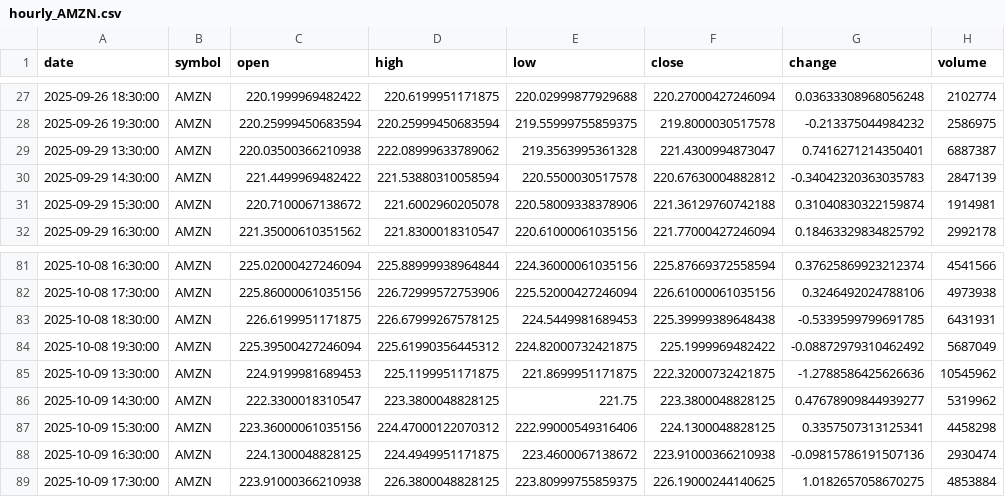
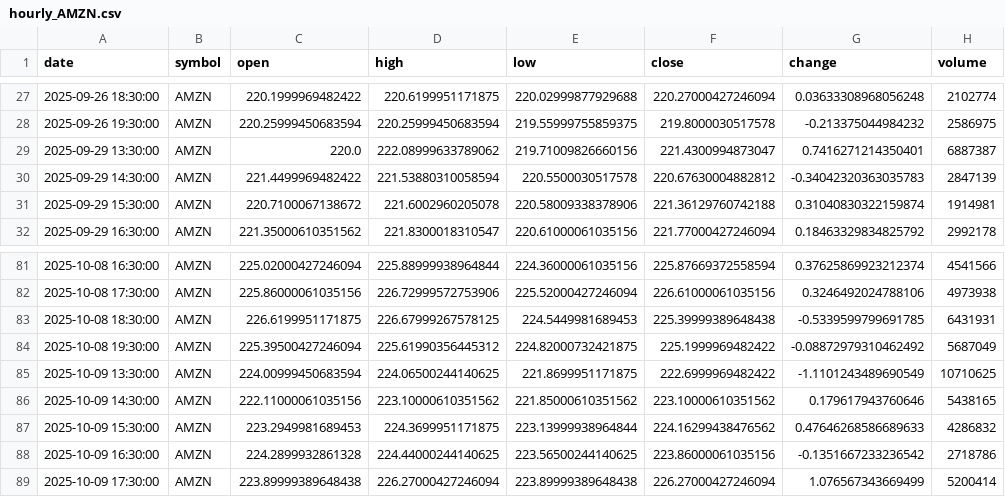
Before and after one commit to timhun/daily-podcast-stk, a CSV file: data/market/hourly_AMZN.csv, drawn as a sheet; only a part is shown, gaps mark what is left out; the diff covers the shown part only.

```diff
--- a/data/market/hourly_AMZN.csv
+++ b/data/market/hourly_AMZN.csv
@@ -28,3 +28,3 @@ date,symbol,open,high,low,close,change,volume
 2025-09-26 19:30:00,AMZN,220.25999450683594,220.25999450683594,219.55999755859375,219.8000030517578,-0.213375044984232,2586975
-2025-09-29 13:30:00,AMZN,220.03500366210938,222.08999633789062,219.3563995361328,221.4300994873047,0.7416271214350401,6887387
+2025-09-29 13:30:00,AMZN,220.0,222.08999633789062,219.71009826660156,221.4300994873047,0.7416271214350401,6887387
 2025-09-29 14:30:00,AMZN,221.4499969482422,221.53880310058594,220.5500030517578,220.67630004882812,-0.34042320363035783,2847139
@@ -84,6 +84,6 @@ date,symbol,open,high,low,close,change,volume
 2025-10-08 19:30:00,AMZN,225.39500427246094,225.61990356445312,224.82000732421875,225.1999969482422,-0.08872979310462492,5687049
-2025-10-09 13:30:00,AMZN,224.9199981689453,225.1199951171875,221.8699951171875,222.32000732421875,-1.2788586425626636,10545962
-2025-10-09 14:30:00,AMZN,222.3300018310547,223.3800048828125,221.75,223.3800048828125,0.47678909844939277,5319962
-2025-10-09 15:30:00,AMZN,223.36000061035156,224.47000122070312,222.99000549316406,224.1300048828125,0.3357507313125341,4458298
-2025-10-09 16:30:00,AMZN,224.1300048828125,224.4949951171875,223.4600067138672,223.91000366210938,-0.09815786191507136,2930474
-2025-10-09 17:30:00,AMZN,223.91000366210938,226.3800048828125,223.80999755859375,226.19000244140625,1.0182657058670275,4853884
+2025-10-09 13:30:00,AMZN,224.00999450683594,224.06500244140625,221.8699951171875,222.6999969482422,-1.1101243489690549,10710625
+2025-10-09 14:30:00,AMZN,222.11000061035156,223.10000610351562,221.85000610351562,223.10000610351562,0.179617943760646,5438165
+2025-10-09 15:30:00,AMZN,223.2949981689453,224.3699951171875,223.13999938964844,224.16299438476562,0.47646268586689633,4286832
+2025-10-09 16:30:00,AMZN,224.2899932861328,224.44000244140625,223.56500244140625,223.86000061035156,-0.1351667233236542,2718786
+2025-10-09 17:30:00,AMZN,223.89999389648438,226.27000427246094,223.89999389648438,226.27000427246094,1.076567343669499,5200414
```
Also changed, not shown: 36 edited cells elsewhere in this file, data/market/hourly_AAPL.csv, data/market/hourly_GOOG.csv, 33 other files.
